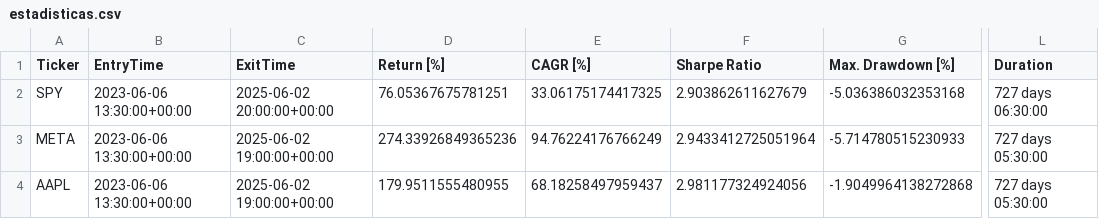
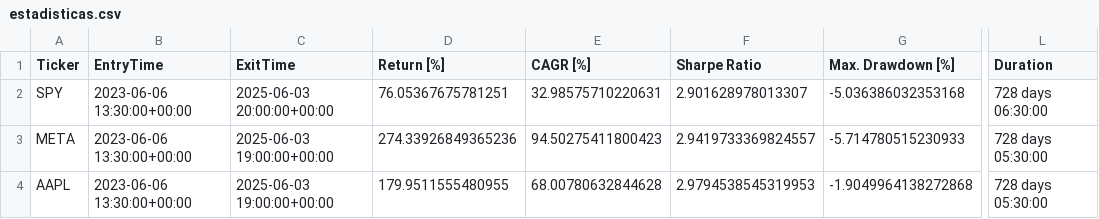
Before and after one commit to LinderCa/Notebooks_Trading, a CSV file: notebooks/data/backtesting/estadisticas.csv, drawn as a sheet; only a part is shown, gaps mark what is left out; the diff names each change by its address in the sheet, - before the commit and + after, or states it on an @@ line.

Commit message:
Update resultados del notebook

```diff
--- a/notebooks/data/backtesting/estadisticas.csv
+++ b/notebooks/data/backtesting/estadisticas.csv
-C2 (ExitTime): 2025-06-02 20:00:00+00:00
+C2 (ExitTime): 2025-06-03 20:00:00+00:00
-E2 (CAGR [%]): 33.06175174417325
+E2 (CAGR [%]): 32.98575710220631
-F2 (Sharpe Ratio): 2.903862611627679
+F2 (Sharpe Ratio): 2.901628978013307
-L2 (Duration): 727 days 06:30:00
+L2 (Duration): 728 days 06:30:00
-C3:C4 (ExitTime): 2025-06-02 19:00:00+00:00
+C3:C4 (ExitTime): 2025-06-03 19:00:00+00:00
-E3 (CAGR [%]): 94.76224176766249
+E3 (CAGR [%]): 94.50275411800423
-F3 (Sharpe Ratio): 2.9433412725051964
+F3 (Sharpe Ratio): 2.9419733369824557
-L3:L4 (Duration): 727 days 05:30:00
+L3:L4 (Duration): 728 days 05:30:00
-E4 (CAGR [%]): 68.18258497959437
+E4 (CAGR [%]): 68.00780632844628
-F4 (Sharpe Ratio): 2.981177324924056
+F4 (Sharpe Ratio): 2.9794538545319953
```
Also changed, not shown: 1 other file.
